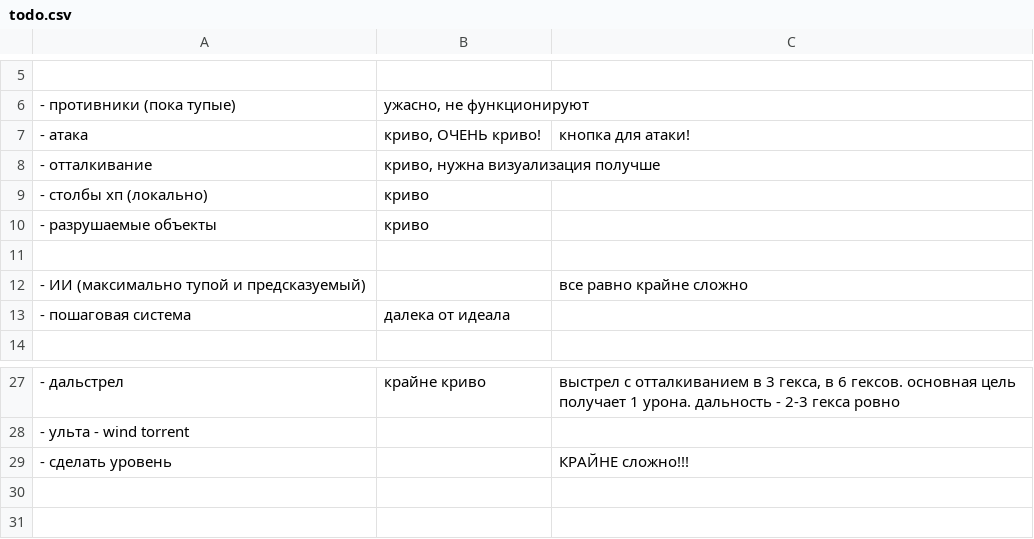
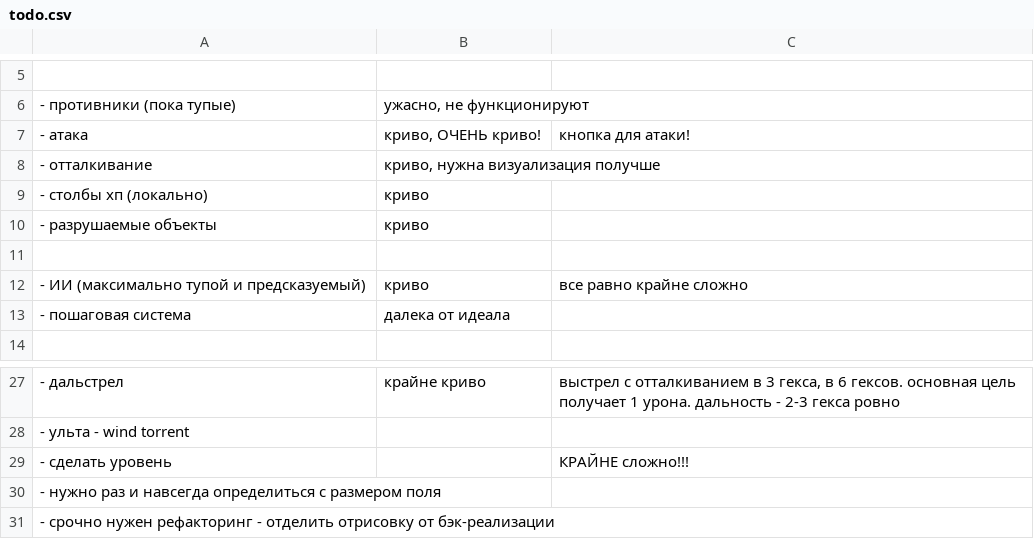
Before and after one commit to 80STH/NGTBS-3, a CSV file: todo.csv, drawn as a sheet; only a part is shown, gaps mark what is left out; the diff names each change by its address in the sheet, - before the commit and + after, or states it on an @@ line.

```diff
--- a/todo.csv
+++ b/todo.csv
-B12: (empty)
+B12: криво
+row 30: - нужно раз и навсегда определиться с размером поля
+row 31: - срочно нужен рефакторинг - отделить отрисовку от бэк-реализации
```
Also changed, not shown: todo-longterm.csv, 3 other files.
